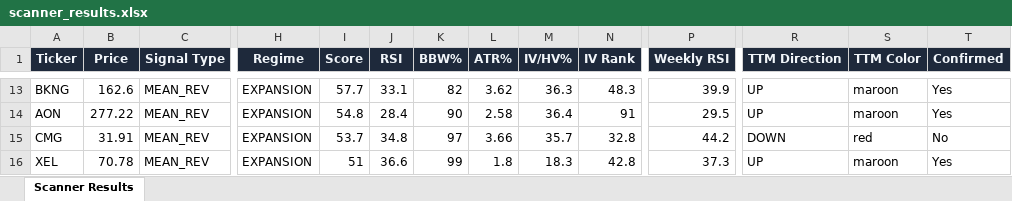
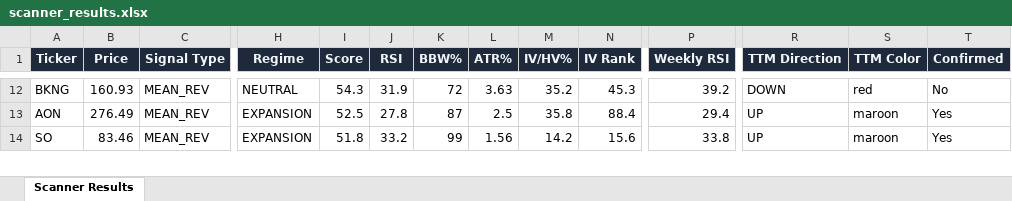
Before and after one commit to 6000rr4n/BM-screener, an Excel workbook: output/scanner_results.xlsx, sheet Scanner Results, drawn as a sheet; only a part is shown, gaps mark what is left out; values as stored, in another font and other column widths than the file's, no borders; removed rows and columns are numbered as before the commit, all else as after; rows hold the shown columns only; the diff covers the shown part only; the diff names each change by its address in the sheet, - before the commit and + after, or states it on an @@ line.

```diff
--- a/output/scanner_results.xlsx (sheet Scanner Results)
+++ b/output/scanner_results.xlsx (sheet Scanner Results)
-B12 (Price): 162.6
+B12 (Price): 160.93
-H12 (Regime): EXPANSION
+H12 (Regime): NEUTRAL
-I12 (Score): 57.7
+I12 (Score): 54.3
-J12 (RSI): 33.1
+J12 (RSI): 31.9
-K12 (BBW%): 82
+K12 (BBW%): 72
-L12 (ATR%): 3.62
+L12 (ATR%): 3.63
-M12 (IV/HV%): 36.3
+M12 (IV/HV%): 35.2
-N12 (IV Rank): 48.3
+N12 (IV Rank): 45.3
-P12 (Weekly RSI): 39.9
+P12 (Weekly RSI): 39.2
-R12 (TTM Direction): UP
+R12 (TTM Direction): DOWN
-S12 (TTM Color): maroon
+S12 (TTM Color): red
-T12 (Confirmed): Yes
+T12 (Confirmed): No
-B13 (Price): 277.22
+B13 (Price): 276.49
-I13 (Score): 54.8
+I13 (Score): 52.5
-J13 (RSI): 28.4
+J13 (RSI): 27.8
-K13 (BBW%): 90
+K13 (BBW%): 87
-L13 (ATR%): 2.58
+L13 (ATR%): 2.5
-M13 (IV/HV%): 36.4
+M13 (IV/HV%): 35.8
-N13 (IV Rank): 91
+N13 (IV Rank): 88.4
-P13 (Weekly RSI): 29.5
+P13 (Weekly RSI): 29.4
-row 15: CMG | 31.91 | MEAN_REV | EXPANSION | 53.7 | 34.8 | 97 | 3.66 | 35.7 | 32.8 | 44.2 | DOWN | red | No
-A14 (Ticker): XEL
+A14 (Ticker): SO
-B14 (Price): 70.78
+B14 (Price): 83.46
-I14 (Score): 51
+I14 (Score): 51.8
-J14 (RSI): 36.6
+J14 (RSI): 33.2
-L14 (ATR%): 1.8
+L14 (ATR%): 1.56
-M14 (IV/HV%): 18.3
+M14 (IV/HV%): 14.2
-N14 (IV Rank): 42.8
+N14 (IV Rank): 15.6
-P14 (Weekly RSI): 37.3
+P14 (Weekly RSI): 33.8
```
Also changed, not shown: 9 added rows, 7 removed rows and 117 edited cells elsewhere in this sheet, 1 other file.
